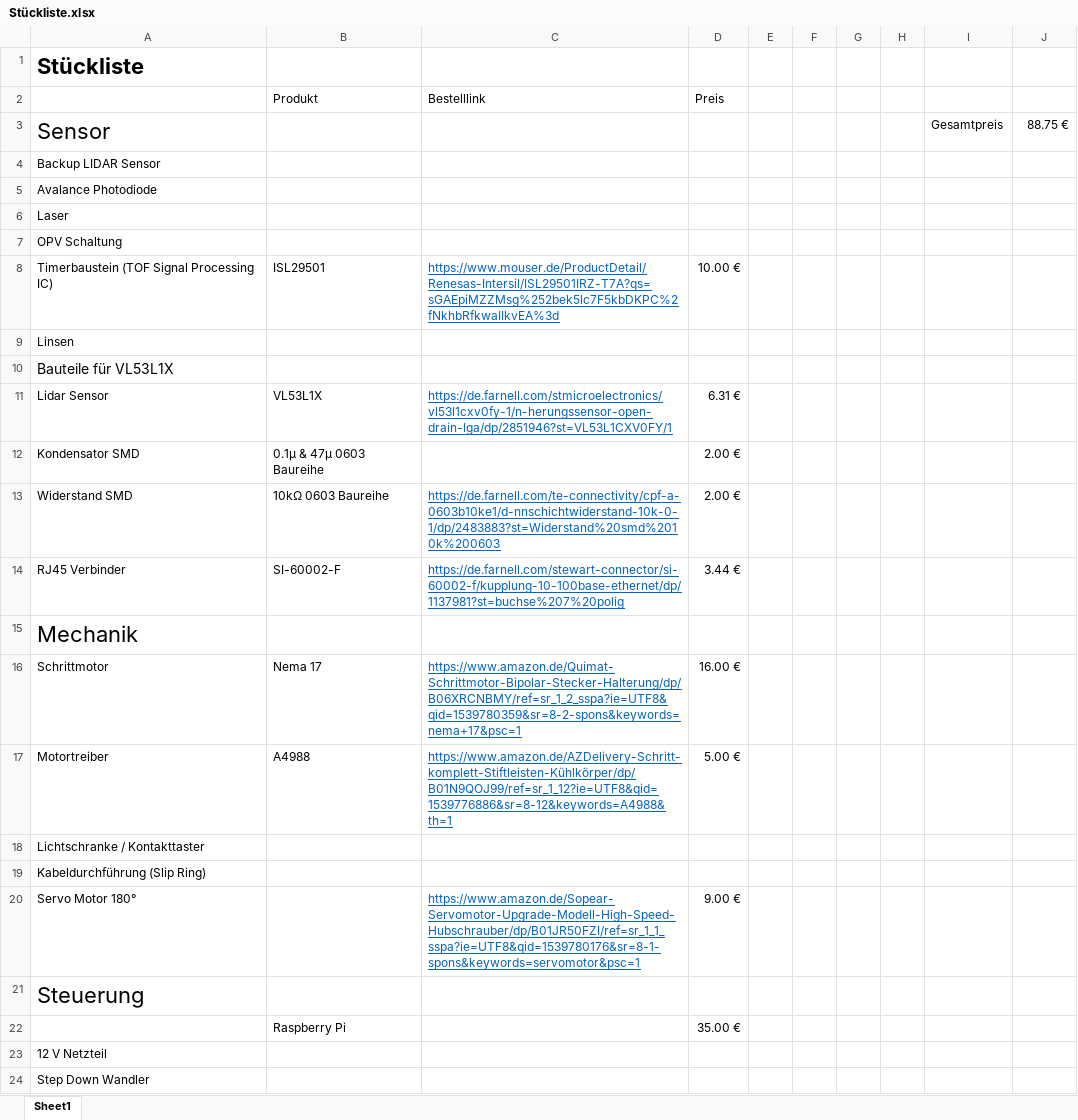
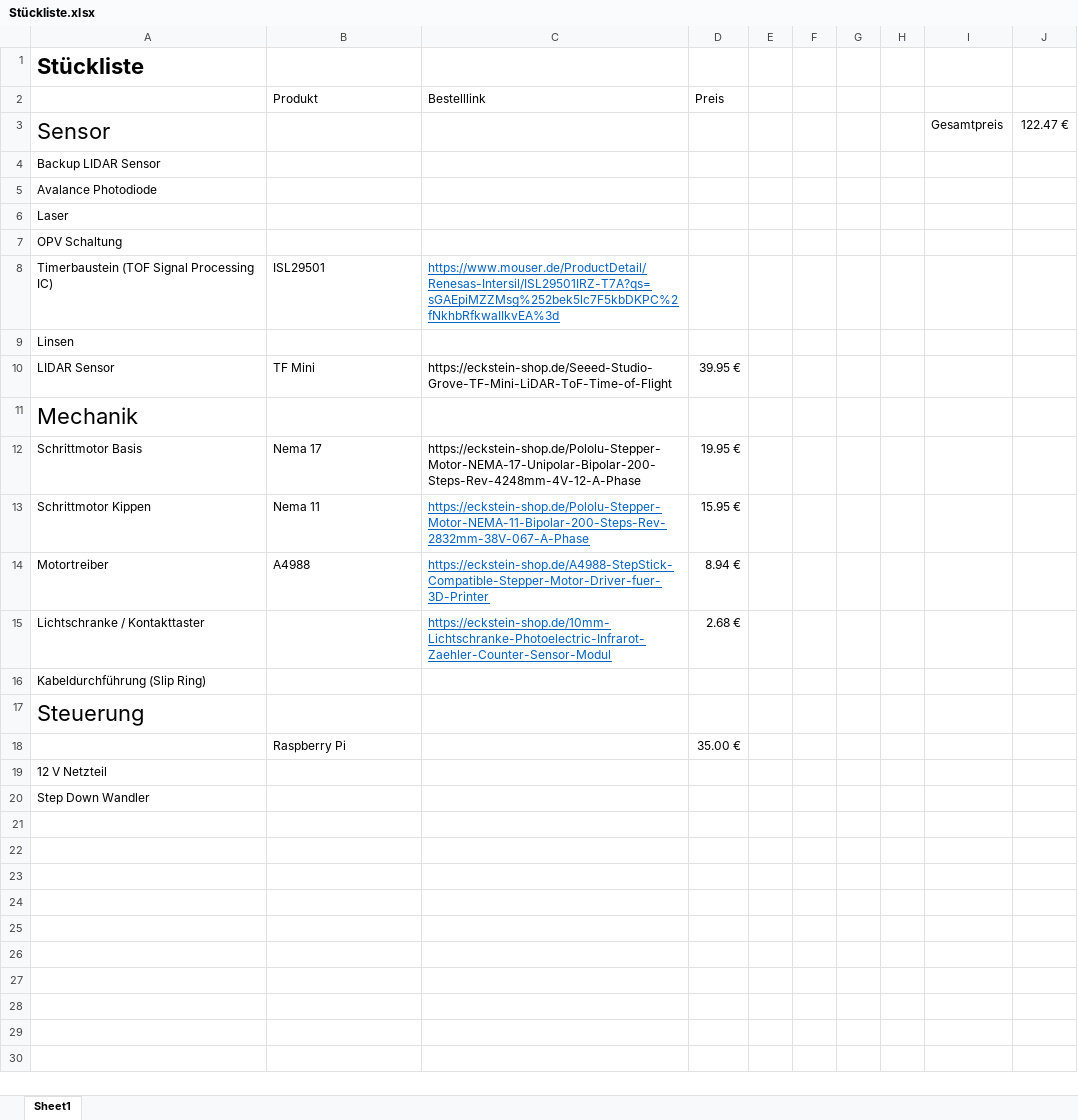
Before and after one commit to WagnerMarcel/LIDAR, an Excel workbook: Stückliste.xlsx, sheet Sheet1, drawn as a sheet; values as stored, in another font and other column widths than the file's, no borders; removed rows and columns are numbered as before the commit, all else as after; the diff names each change by its address in the sheet, - before the commit and + after, or states it on an @@ line.

```diff
--- a/Stückliste.xlsx (sheet Sheet1)
+++ b/Stückliste.xlsx (sheet Sheet1)
-J3: 88.75 €
+J3: 122.47 €
-D8 (Preis): 10.00 €
+D8 (Preis): (empty)
-row 10: Bauteile für VL53L1X
-row 11: Lidar Sensor | VL53L1X | https://de.farnell.com/stmicroelectronics/vl53l1cxv0fy-1/n-herungssensor-open-drain-lga/dp/2851946?st=VL53L1CXV0FY/1 | 6.31 €
-row 12: Kondensator SMD | 0.1μ & 47μ 0603 Baureihe |  | 2.00 €
-row 13: Widerstand SMD | 10kΩ 0603 Baureihe | https://de.farnell.com/te-connectivity/cpf-a-0603b10ke1/d-nnschichtwiderstand-10k-0-1/dp/2483883?st=Widerstand%20smd%2010k%200603 | 2.00 €
-row 14: RJ45 Verbinder | SI-60002-F | https://de.farnell.com/stewart-connector/si-60002-f/kupplung-10-100base-ethernet/dp/1137981?st=buchse%207%20polig | 3.44 €
+row 10: LIDAR Sensor | TF Mini | https://eckstein-shop.de/Seeed-Studio-Grove-TF-Mini-LiDAR-ToF-Time-of-Flight | 39.95 €
-row 16: Schrittmotor | Nema 17 | https://www.amazon.de/Quimat-Schrittmotor-Bipolar-Stecker-Halterung/dp/B06XRCNBMY/ref=sr_1_2_sspa?ie=UTF8&qid=1539780359&sr=8-2-spons&keywords=nema+17&psc=1 | 16.00 €
+row 12: Schrittmotor Basis | Nema 17 | https://eckstein-shop.de/Pololu-Stepper-Motor-NEMA-17-Unipolar-Bipolar-200-Steps-Rev-4248mm-4V-12-A-Phase | 19.95 €
+row 13: Schrittmotor Kippen | Nema 11 | https://eckstein-shop.de/Pololu-Stepper-Motor-NEMA-11-Bipolar-200-Steps-Rev-2832mm-38V-067-A-Phase | 15.95 €
-C14 (Bestelllink): https://www.amazon.de/AZDelivery-Schritt-komplett-Stiftleisten-Kühlkörper/dp/B01N9QOJ99/ref=sr_1_12?ie=UTF8&qid=1539776886&sr=8-12&keywords=A4988&th=1
+C14 (Bestelllink): https://eckstein-shop.de/A4988-StepStick-Compatible-Stepper-Motor-Driver-fuer-3D-Printer
-D14 (Preis): 5.00 €
+D14 (Preis): 8.94 €
-C15 (Bestelllink): (empty)
+C15 (Bestelllink): https://eckstein-shop.de/10mm-Lichtschranke-Photoelectric-Infrarot-Zaehler-Counter-Sensor-Modul
-D15 (Preis): (empty)
+D15 (Preis): 2.68 €
-row 20: Servo Motor 180° |  | https://www.amazon.de/Sopear-Servomotor-Upgrade-Modell-High-Speed-Hubschrauber/dp/B01JR50FZI/ref=sr_1_1_sspa?ie=UTF8&qid=1539780176&sr=8-1-spons&keywords=servomotor&psc=1 | 9.00 €
```
Also changed, not shown: 5 other files.
